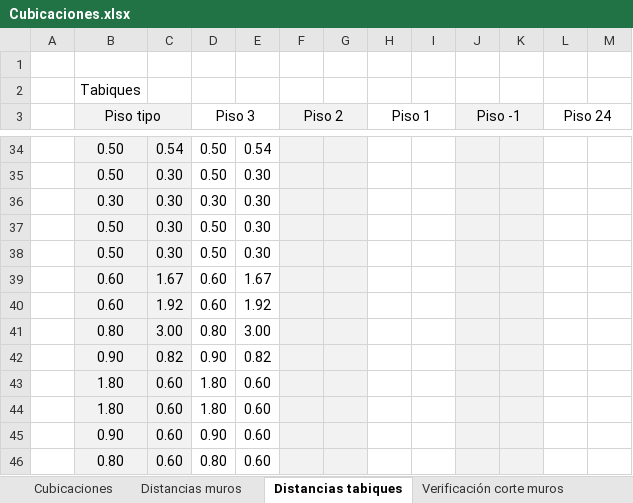
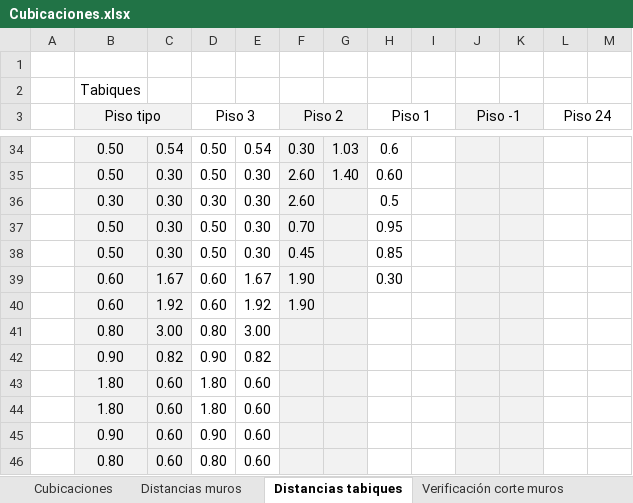
Before and after one commit to ppizarror/proyecto-CI5206, an Excel workbook: Tarea 03/Cubicaciones.xlsx, sheet Distancias tabiques, drawn as a sheet; only a part is shown, gaps mark what is left out; values as stored, in another font and other column widths than the file's, no borders; the diff covers the shown part only; the diff names each change by its address in the sheet, - before the commit and + after, or states it on an @@ line.

Commit message:
Agrega cubicaciones tabiques

```diff
--- a/Tarea 03/Cubicaciones.xlsx (sheet Distancias tabiques)
+++ b/Tarea 03/Cubicaciones.xlsx (sheet Distancias tabiques)
-F34 (Piso 2): (empty)
+F34 (Piso 2): 0.30
-G34: (empty)
+G34: 1.03
-H34 (Piso 1): (empty)
+H34 (Piso 1): 0.6
-F35:F36 (Piso 2): (empty)
+F35:F36 (Piso 2): 2.60
-G35: (empty)
+G35: 1.40
-H35 (Piso 1): (empty)
+H35 (Piso 1): 0.60
-H36 (Piso 1): (empty)
+H36 (Piso 1): 0.5
-F37 (Piso 2): (empty)
+F37 (Piso 2): 0.70
-H37 (Piso 1): (empty)
+H37 (Piso 1): 0.95
-F38 (Piso 2): (empty)
+F38 (Piso 2): 0.45
-H38 (Piso 1): (empty)
+H38 (Piso 1): 0.85
-F39:F40 (Piso 2): (empty)
+F39:F40 (Piso 2): 1.90
-H39 (Piso 1): (empty)
+H39 (Piso 1): 0.30
```
Also changed, not shown: 28 added rows, 28 removed rows and 8 edited cells elsewhere in this sheet, 1 other file.
